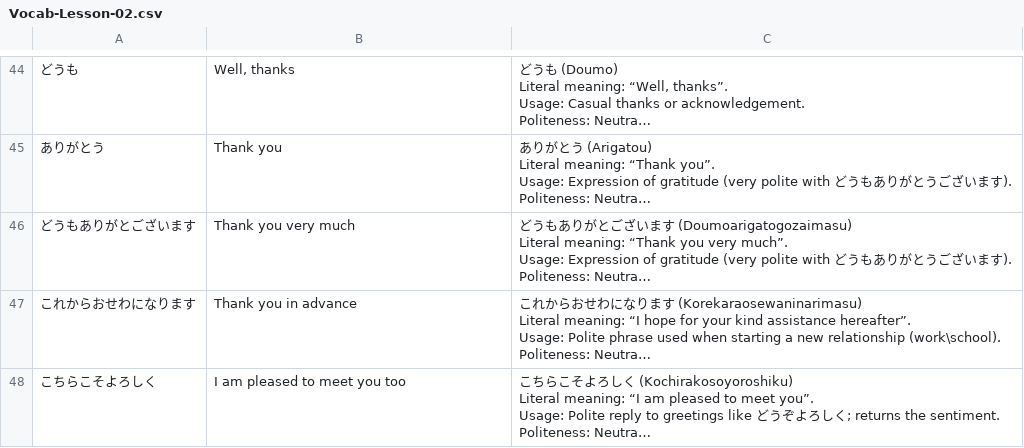
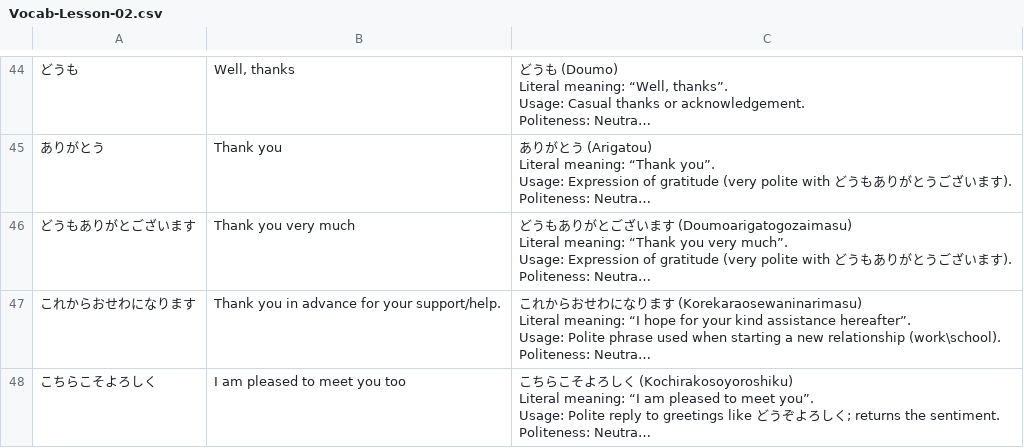
Before and after one commit to ishafayetul/N5-Vocab-Japanese, a CSV file: load_vocab_decks/Vocab-Lesson-02.csv, drawn as a sheet; only a part is shown, gaps mark what is left out; long unchanged cells end in …; the diff names each change by its address in the sheet, - before the commit and + after, or states it on an @@ line.

Commit message:
updated mistake section

```diff
--- a/load_vocab_decks/Vocab-Lesson-02.csv
+++ b/load_vocab_decks/Vocab-Lesson-02.csv
-B47: Thank you in advance
+B47: Thank you in advance for your support/help.
```
